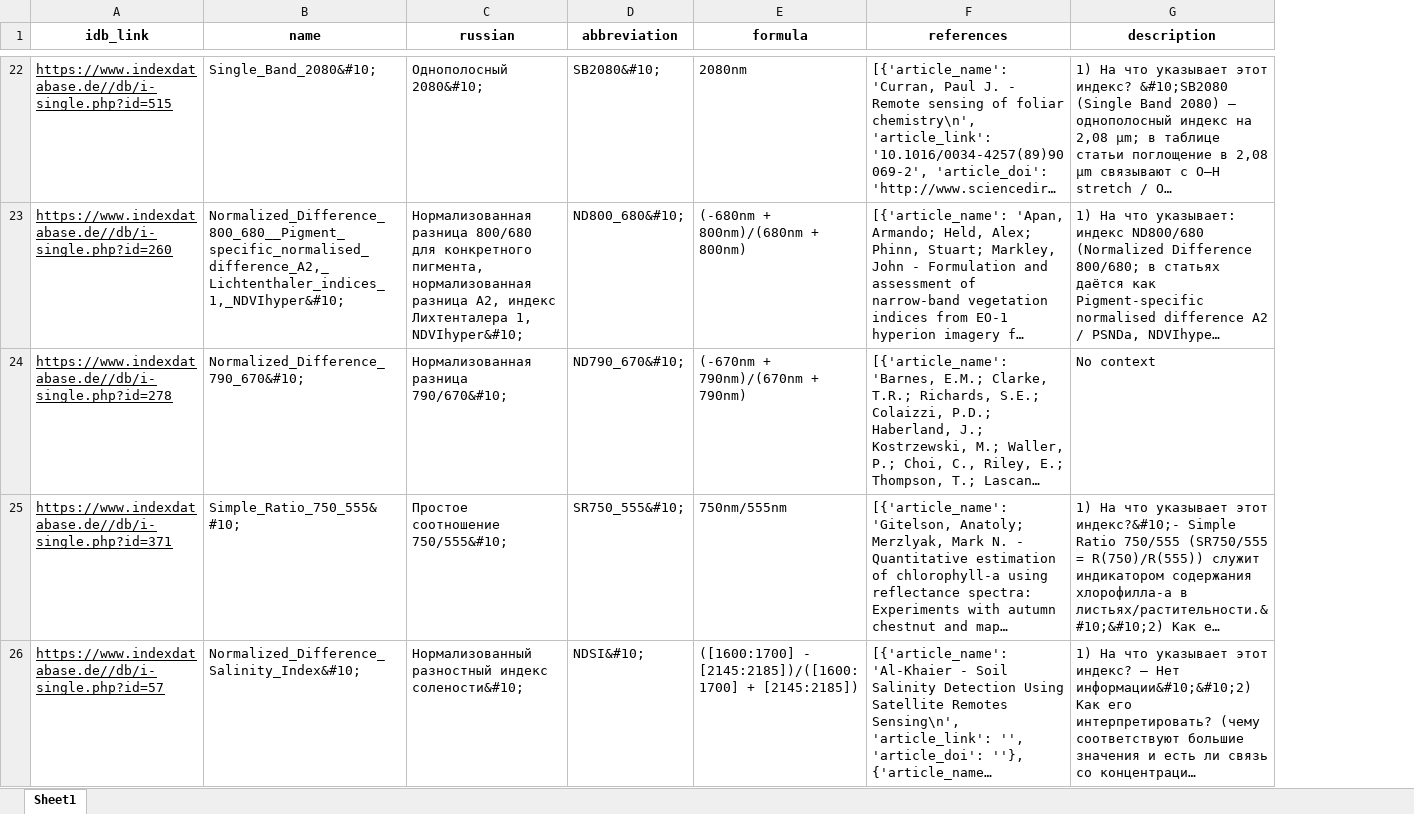
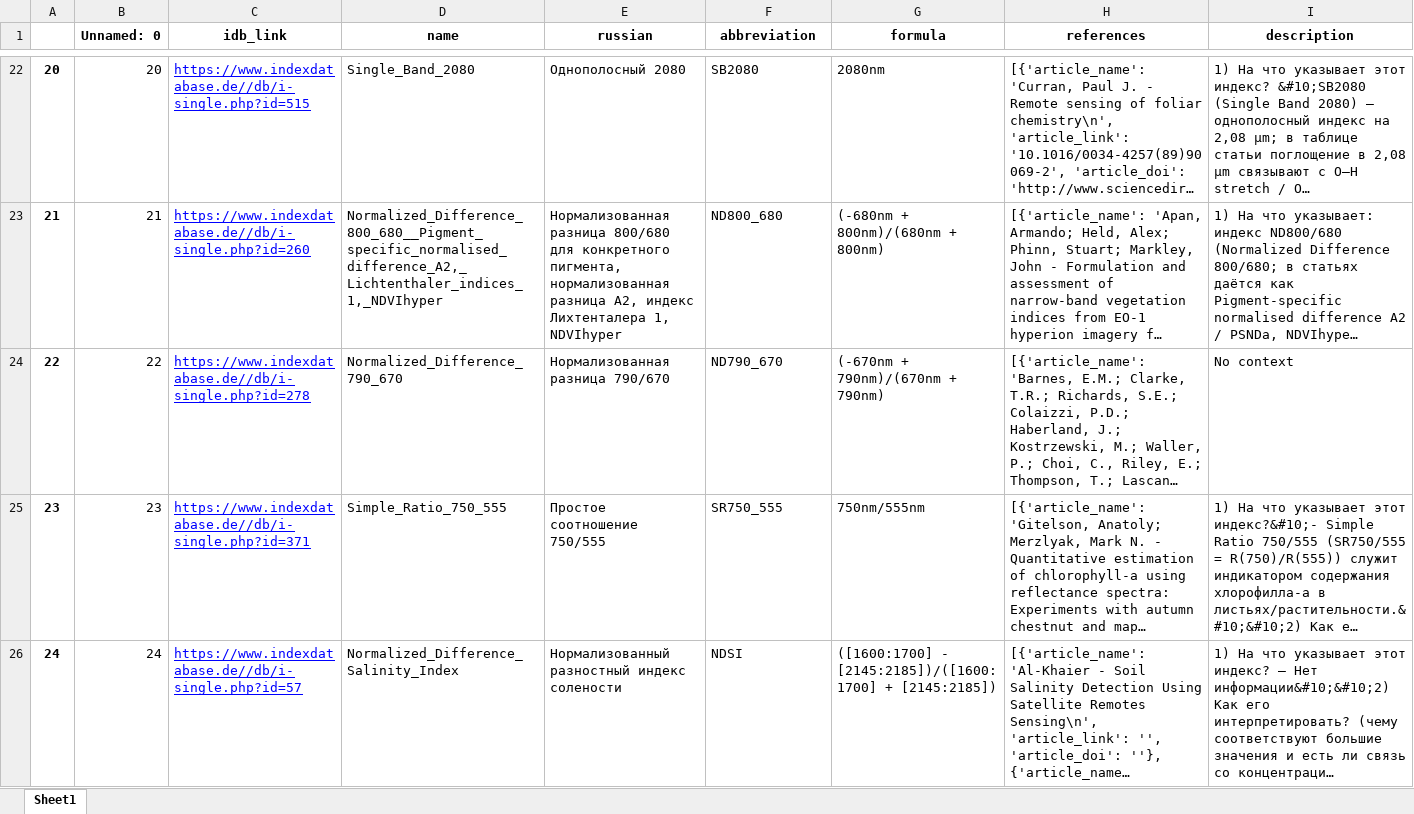
Before and after one commit to AitalUn/mineral_index_table, an Excel workbook: final_delivery/base_formulas.xlsx, sheet Sheet1, drawn as a sheet; only a part is shown, gaps mark what is left out; long unchanged cells end in …; values as stored, in another font and other column widths than the file's, no borders; addresses are those after the commit; the diff covers the shown part only; the diff names each change by its address in the sheet, - before the commit and + after, or states it on an @@ line.

```diff
--- a/final_delivery/base_formulas.xlsx (sheet Sheet1)
+++ b/final_delivery/base_formulas.xlsx (sheet Sheet1)
+column A, rows 22-26: 20 | 21 | 22 | 23 | 24
+column B (Unnamed: 0), rows 22-26: 20 | 21 | 22 | 23 | 24
-C22:C26 text colour: black
+C22:C26 text colour: #0000FF
-D22 (name): Single_Band_2080&#10;
+D22 (name): Single_Band_2080
-E22 (russian): Однополосный 2080&#10;
+E22 (russian): Однополосный 2080
-F22 (abbreviation): SB2080&#10;
+F22 (abbreviation): SB2080
-D23 (name): Normalized_Difference_800_680__Pigment_specific_normalised_difference_A2,_Lichtenthaler_indices_1,_NDVIhyper&#10;
+D23 (name): Normalized_Difference_800_680__Pigment_specific_normalised_difference_A2,_Lichtenthaler_indices_1,_NDVIhyper
-E23 (russian): …Лихтенталера 1, NDVIhyper&#10;
+E23 (russian): …Лихтенталера 1, NDVIhyper
-F23 (abbreviation): ND800_680&#10;
+F23 (abbreviation): ND800_680
-D24 (name): Normalized_Difference_790_670&#10;
+D24 (name): Normalized_Difference_790_670
-E24 (russian): Нормализованная разница 790/670&#10;
+E24 (russian): Нормализованная разница 790/670
-F24 (abbreviation): ND790_670&#10;
+F24 (abbreviation): ND790_670
-D25 (name): Simple_Ratio_750_555&#10;
+D25 (name): Simple_Ratio_750_555
-E25 (russian): Простое соотношение 750/555&#10;
+E25 (russian): Простое соотношение 750/555
-F25 (abbreviation): SR750_555&#10;
+F25 (abbreviation): SR750_555
-D26 (name): Normalized_Difference_Salinity_Index&#10;
+D26 (name): Normalized_Difference_Salinity_Index
-E26 (russian): …разностный индекс солености&#10;
+E26 (russian): …разностный индекс солености
-F26 (abbreviation): NDSI&#10;
+F26 (abbreviation): NDSI
```
Also changed, not shown: 914 edited cells and cell formats elsewhere in this sheet, final_delivery/indicies.xlsx, 5 other files.
